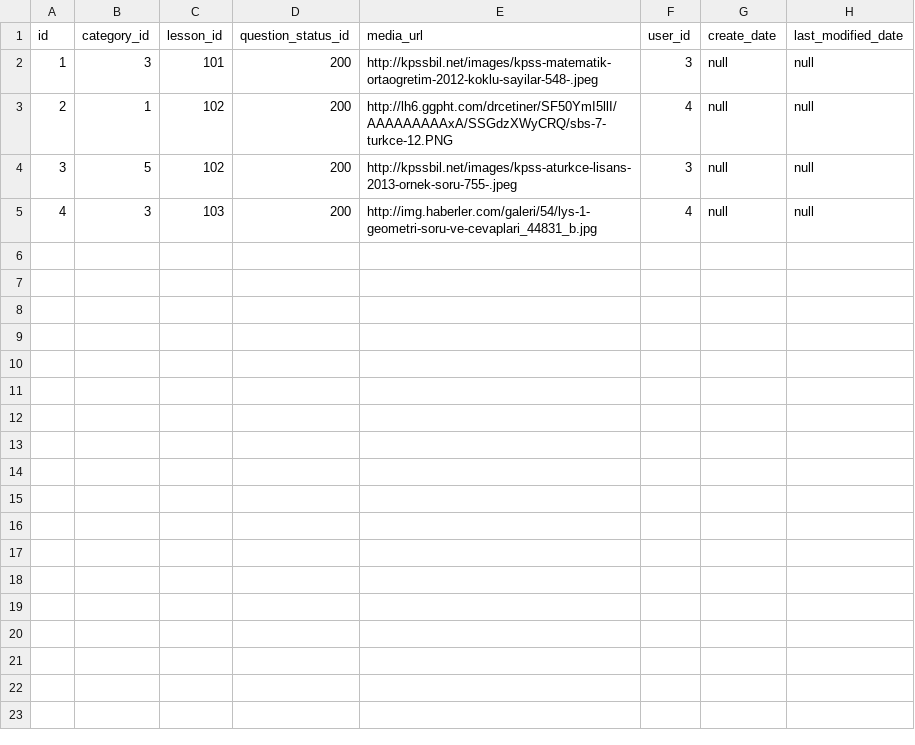
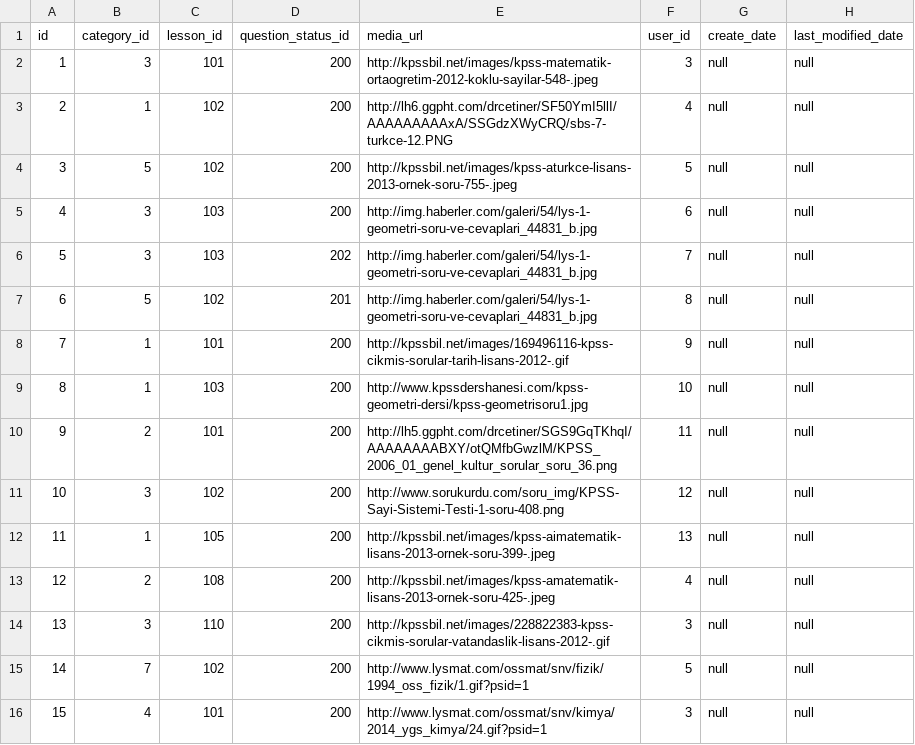
Before and after one commit to fyelci/soru-mania-server, a CSV file: src/main/resources/config/liquibase/question.csv, drawn as a sheet.

```diff
--- a/src/main/resources/config/liquibase/question.csv
+++ b/src/main/resources/config/liquibase/question.csv
@@ -3,3 +3,14 @@ id;category_id;lesson_id;question_status_id;media_url;user_id;create_date;last_m
 2;1;102;200;http://lh6.ggpht.com/drcetiner/SF50YmI5llI/AAAAAAAAAxA/SSGdzXWyCRQ/sbs-7-turkce-12.PNG;4;null;null
-3;5;102;200;http://kpssbil.net/images/kpss-aturkce-lisans-2013-ornek-soru-755-.jpeg;3;null;null
-4;3;103;200;http://img.haberler.com/galeri/54/lys-1-geometri-soru-ve-cevaplari_44831_b.jpg;4;null;null
+3;5;102;200;http://kpssbil.net/images/kpss-aturkce-lisans-2013-ornek-soru-755-.jpeg;5;null;null
+4;3;103;200;http://img.haberler.com/galeri/54/lys-1-geometri-soru-ve-cevaplari_44831_b.jpg;6;null;null
+5;3;103;202;http://img.haberler.com/galeri/54/lys-1-geometri-soru-ve-cevaplari_44831_b.jpg;7;null;null
+6;5;102;201;http://img.haberler.com/galeri/54/lys-1-geometri-soru-ve-cevaplari_44831_b.jpg;8;null;null
+7;1;101;200;http://kpssbil.net/images/169496116-kpss-cikmis-sorular-tarih-lisans-2012-.gif;9;null;null
+8;1;103;200;http://www.kpssdershanesi.com/kpss-geometri-dersi/kpss-geometrisoru1.jpg;10;null;null
+9;2;101;200;http://lh5.ggpht.com/drcetiner/SGS9GqTKhqI/AAAAAAAABXY/otQMfbGwzlM/KPSS_2006_01_genel_kultur_sorular_soru_36.png;11;null;null
+10;3;102;200;http://www.sorukurdu.com/soru_img/KPSS-Sayi-Sistemi-Testi-1-soru-408.png;12;null;null
+11;1;105;200;http://kpssbil.net/images/kpss-aimatematik-lisans-2013-ornek-soru-399-.jpeg;13;null;null
+12;2;108;200;http://kpssbil.net/images/kpss-amatematik-lisans-2013-ornek-soru-425-.jpeg;4;null;null
+13;3;110;200;http://kpssbil.net/images/228822383-kpss-cikmis-sorular-vatandaslik-lisans-2012-.gif;3;null;null
+14;7;102;200;http://www.lysmat.com/ossmat/snv/fizik/1994_oss_fizik/1.gif?psid=1;5;null;null
+15;4;101;200;http://www.lysmat.com/ossmat/snv/kimya/2014_ygs_kimya/24.gif?psid=1;3;null;null
```
Also changed, not shown: src/main/resources/config/liquibase/users.csv, 44 other files.
